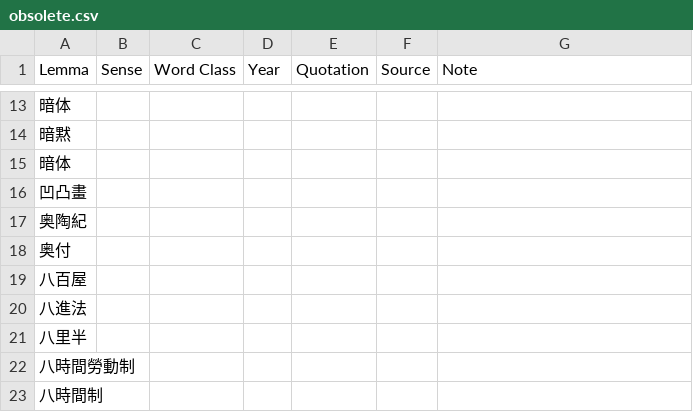
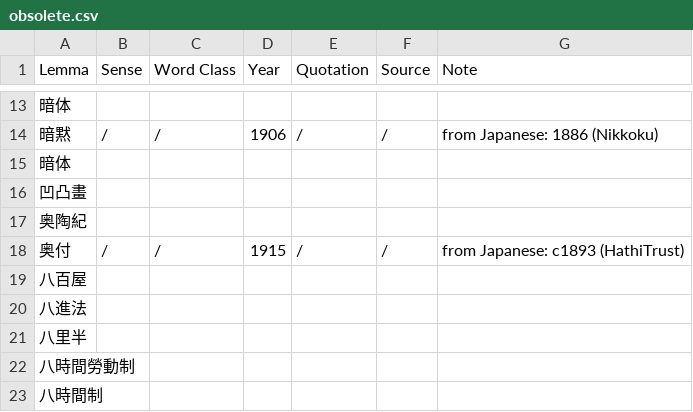
Before and after one commit to t18d/HuangSupplement, a CSV file: obsolete.csv, drawn as a sheet; only a part is shown, gaps mark what is left out; the diff covers the shown part only; the diff names each change by its address in the sheet, - before the commit and + after, or states it on an @@ line.

```diff
--- a/obsolete.csv
+++ b/obsolete.csv
-B14 (Sense): (empty)
+B14 (Sense): /
-C14 (Word Class): (empty)
+C14 (Word Class): /
-D14 (Year): (empty)
+D14 (Year): 1906
-E14 (Quotation): (empty)
+E14 (Quotation): /
-F14 (Source): (empty)
+F14 (Source): /
-G14 (Note): (empty)
+G14 (Note): from Japanese: 1886 (Nikkoku)
-B18 (Sense): (empty)
+B18 (Sense): /
-C18 (Word Class): (empty)
+C18 (Word Class): /
-D18 (Year): (empty)
+D18 (Year): 1915
-E18 (Quotation): (empty)
+E18 (Quotation): /
-F18 (Source): (empty)
+F18 (Source): /
-G18 (Note): (empty)
+G18 (Note): from Japanese: c1893 (HathiTrust)
```
Also changed, not shown: 1 added row, 1 removed row and 30 edited cells elsewhere in this file.
